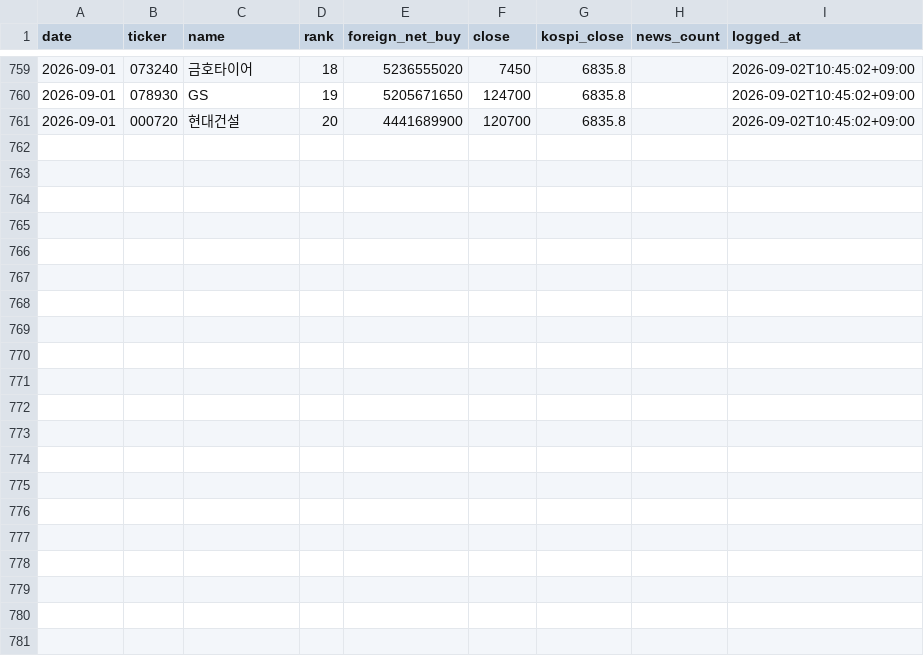
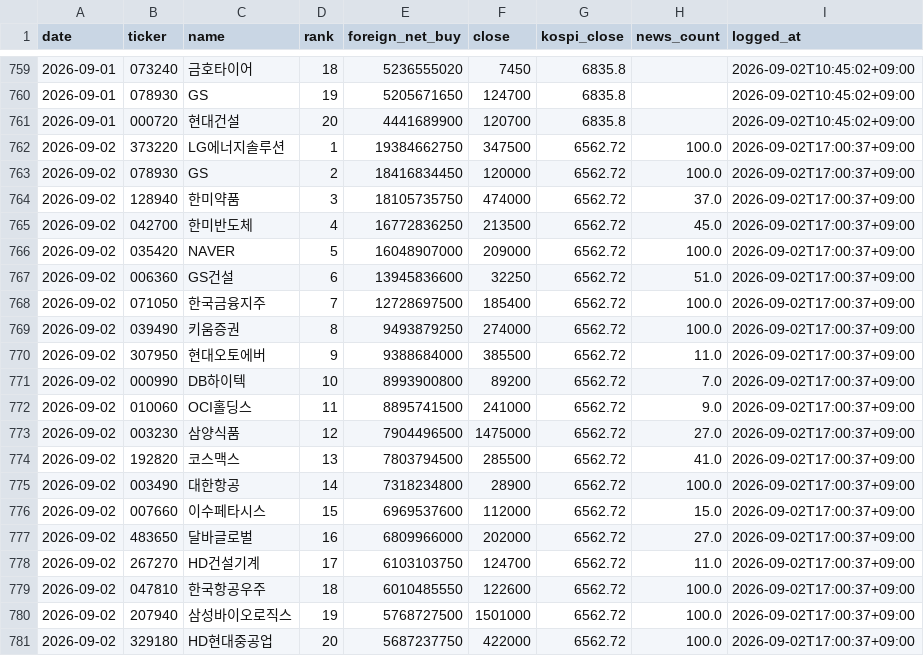
Before and after one commit to JaewooAn0529/stock-briefing, a CSV file: data/predictions.csv, drawn as a sheet; only a part is shown, gaps mark what is left out.

Commit message:
chore: daily log 2026-09-02

```diff
--- a/data/predictions.csv
+++ b/data/predictions.csv
@@ -761 +761,21 @@
 2026-09-01,000720,현대건설,20,4441689900,120700,6835.8,,2026-09-02T10:45:02+09:00
+2026-09-02,373220,LG에너지솔루션,1,19384662750,347500,6562.72,100.0,2026-09-02T17:00:37+09:00
+2026-09-02,078930,GS,2,18416834450,120000,6562.72,100.0,2026-09-02T17:00:37+09:00
+2026-09-02,128940,한미약품,3,18105735750,474000,6562.72,37.0,2026-09-02T17:00:37+09:00
+2026-09-02,042700,한미반도체,4,16772836250,213500,6562.72,45.0,2026-09-02T17:00:37+09:00
+2026-09-02,035420,NAVER,5,16048907000,209000,6562.72,100.0,2026-09-02T17:00:37+09:00
+2026-09-02,006360,GS건설,6,13945836600,32250,6562.72,51.0,2026-09-02T17:00:37+09:00
+2026-09-02,071050,한국금융지주,7,12728697500,185400,6562.72,100.0,2026-09-02T17:00:37+09:00
+2026-09-02,039490,키움증권,8,9493879250,274000,6562.72,100.0,2026-09-02T17:00:37+09:00
+2026-09-02,307950,현대오토에버,9,9388684000,385500,6562.72,11.0,2026-09-02T17:00:37+09:00
+2026-09-02,000990,DB하이텍,10,8993900800,89200,6562.72,7.0,2026-09-02T17:00:37+09:00
+2026-09-02,010060,OCI홀딩스,11,8895741500,241000,6562.72,9.0,2026-09-02T17:00:37+09:00
+2026-09-02,003230,삼양식품,12,7904496500,1475000,6562.72,27.0,2026-09-02T17:00:37+09:00
+2026-09-02,192820,코스맥스,13,7803794500,285500,6562.72,41.0,2026-09-02T17:00:37+09:00
+2026-09-02,003490,대한항공,14,7318234800,28900,6562.72,100.0,2026-09-02T17:00:37+09:00
+2026-09-02,007660,이수페타시스,15,6969537600,112000,6562.72,15.0,2026-09-02T17:00:37+09:00
+2026-09-02,483650,달바글로벌,16,6809966000,202000,6562.72,27.0,2026-09-02T17:00:37+09:00
+2026-09-02,267270,HD건설기계,17,6103103750,124700,6562.72,11.0,2026-09-02T17:00:37+09:00
+2026-09-02,047810,한국항공우주,18,6010485550,122600,6562.72,100.0,2026-09-02T17:00:37+09:00
+2026-09-02,207940,삼성바이오로직스,19,5768727500,1501000,6562.72,100.0,2026-09-02T17:00:37+09:00
+2026-09-02,329180,HD현대중공업,20,5687237750,422000,6562.72,100.0,2026-09-02T17:00:37+09:00
```
